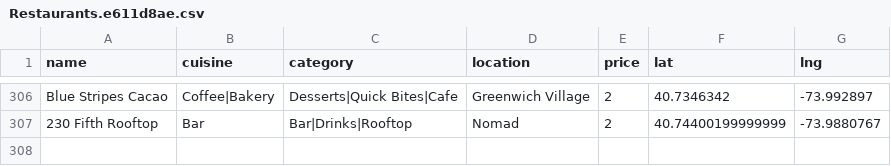
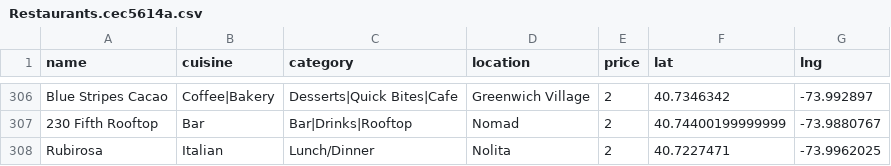
Before and after one commit to clawang/bon-viveur, a CSV file: static/media/Restaurants.cec5614a.csv (was static/media/Restaurants.e611d8ae.csv), drawn as a sheet; only a part is shown, gaps mark what is left out.

```diff
--- a/static/media/Restaurants.e611d8ae.csv
+++ b/static/media/Restaurants.cec5614a.csv
@@ -307 +307,2 @@ Blue Stripes Cacao,Coffee|Bakery,Desserts|Quick Bites|Cafe,Greenwich Village,2,4
 230 Fifth Rooftop,Bar,Bar|Drinks|Rooftop,Nomad,2,40.74400199999999,-73.9880767
+Rubirosa,Italian,Lunch/Dinner,Nolita,2,40.7227471,-73.9962025
```
Also changed, not shown: 6 other files.
